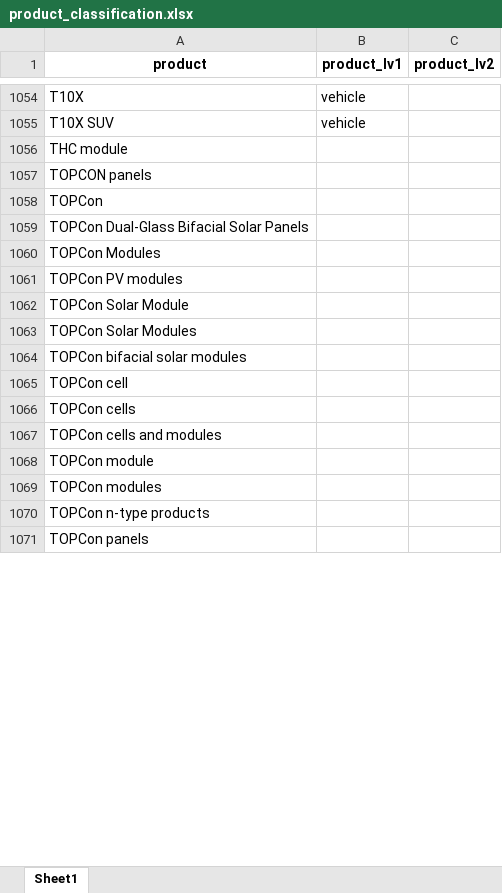
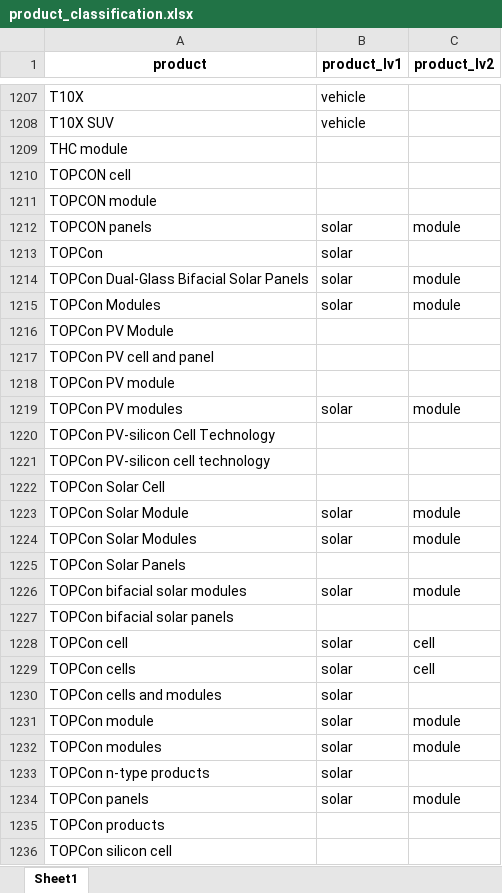
Before and after one commit to benmcwilliams/tuone-core, an Excel workbook: reconcile/storage/input/product_classification.xlsx, sheet Sheet1, drawn as a sheet; only a part is shown, gaps mark what is left out; values as stored, in another font and other column widths than the file's, no borders; addresses are those after the commit; the diff covers the shown part only; the diff names each change by its address in the sheet, - before the commit and + after, or states it on an @@ line.

```diff
--- a/reconcile/storage/input/product_classification.xlsx (sheet Sheet1)
+++ b/reconcile/storage/input/product_classification.xlsx (sheet Sheet1)
+row 1210: TOPCON cell
+row 1211: TOPCON module
-B1212:B1215 (product_lv1): (empty)
+B1212:B1215 (product_lv1): solar
-C1212 (product_lv2): (empty)
+C1212 (product_lv2): module
-C1214:C1215 (product_lv2): (empty)
+C1214:C1215 (product_lv2): module
+row 1216: TOPCon PV Module
+row 1217: TOPCon PV cell and panel
+row 1218: TOPCon PV module
-B1219 (product_lv1): (empty)
+B1219 (product_lv1): solar
-C1219 (product_lv2): (empty)
+C1219 (product_lv2): module
+row 1220: TOPCon PV-silicon Cell Technology
+row 1221: TOPCon PV-silicon cell technology
+row 1222: TOPCon Solar Cell
-B1223:B1224 (product_lv1): (empty)
+B1223:B1224 (product_lv1): solar
-C1223:C1224 (product_lv2): (empty)
+C1223:C1224 (product_lv2): module
+row 1225: TOPCon Solar Panels
-B1226 (product_lv1): (empty)
+B1226 (product_lv1): solar
-C1226 (product_lv2): (empty)
+C1226 (product_lv2): module
+row 1227: TOPCon bifacial solar panels
-B1228:B1234 (product_lv1): (empty)
+B1228:B1234 (product_lv1): solar
-C1228:C1229 (product_lv2): (empty)
+C1228:C1229 (product_lv2): cell
-C1231:C1232 (product_lv2): (empty)
+C1231:C1232 (product_lv2): module
-C1234 (product_lv2): (empty)
+C1234 (product_lv2): module
+row 1235: TOPCon products
+row 1236: TOPCon silicon cell
```
Also changed, not shown: 506 added rows and 242 edited cells elsewhere in this sheet, reconcile/storage/output/capacities-debug.xlsx, reconcile/storage/output/facilities.xlsx, 9 other files.
